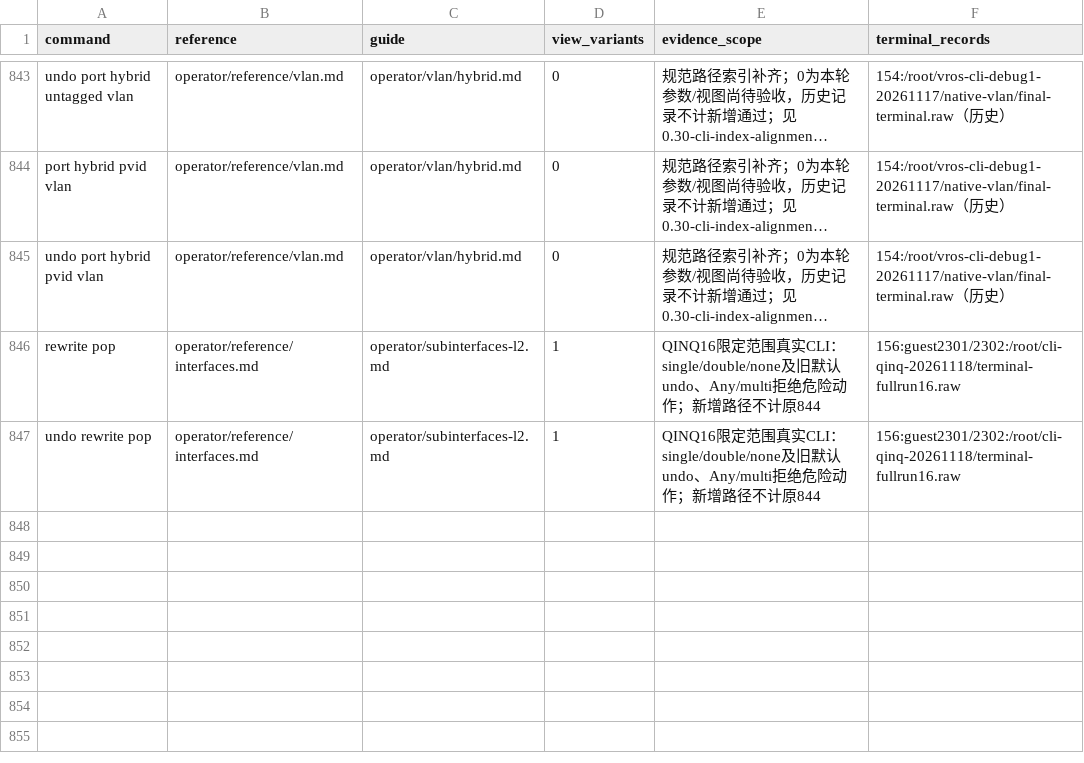
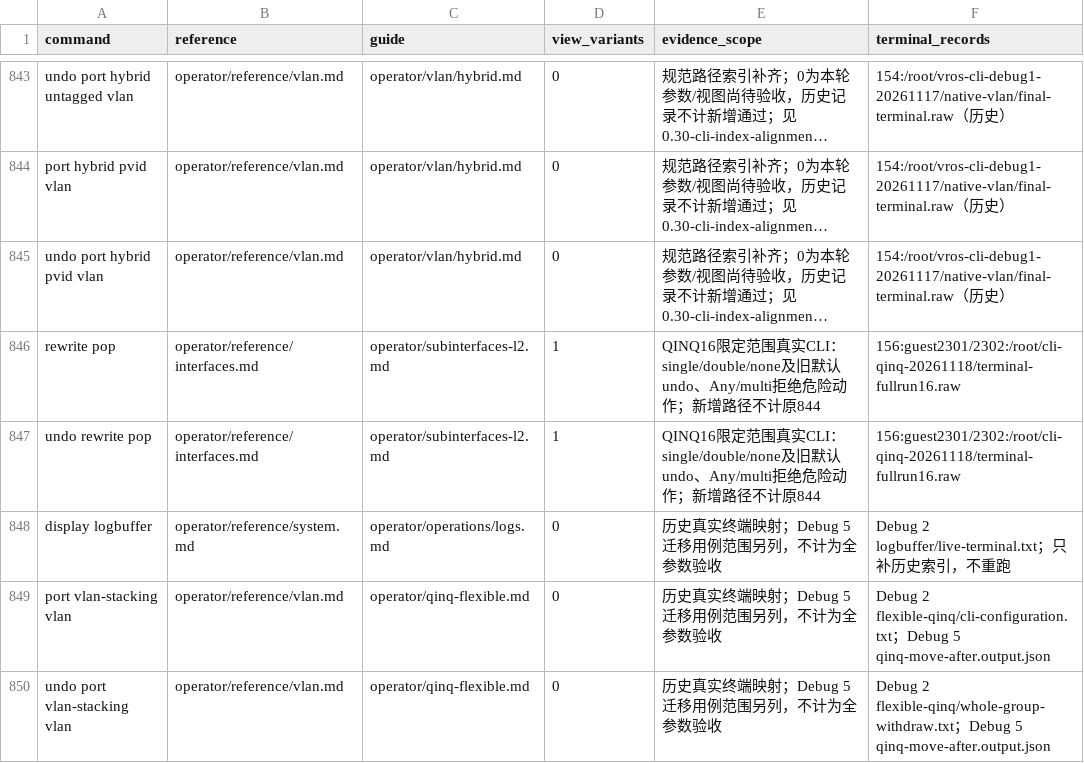
Before and after one commit to opennw-rui/vortexros-docs, a TSV file: validation/cli-coverage.tsv, drawn as a sheet; only a part is shown, gaps mark what is left out; long unchanged cells end in …; the diff names each change by its address in the sheet, - before the commit and + after, or states it on an @@ line.

Commit message:
Publish Debug 5 manual and verified run42 upgrade boundaries [skip ci]

```diff
--- a/validation/cli-coverage.tsv
+++ b/validation/cli-coverage.tsv
+row 848: display logbuffer | operator/reference/system.md | operator/operations/logs.md | 0 | 历史真实终端映射；Debug 5 迁移用例范围另列，不计为全参数验收 | Debug 2 logbuffer/live-terminal.txt；只补历史索引，不重跑
+row 849: port vlan-stacking vlan | operator/reference/vlan.md | operator/qinq-flexible.md | 0 | 历史真实终端映射；Debug 5 迁移用例范围另列，不计为全参数验收 | Debug 2 flexible-qinq/cli-configuration.txt；Debug 5 qinq-move-after.output.json
+row 850: undo port vlan-stacking vlan | operator/reference/vlan.md | operator/qinq-flexible.md | 0 | 历史真实终端映射；Debug 5 迁移用例范围另列，不计为全参数验收 | Debug 2 flexible-qinq/whole-group-withdraw.txt；Debug 5 qinq-move-after.output.json
```
Also changed, not shown: 10 other files.
